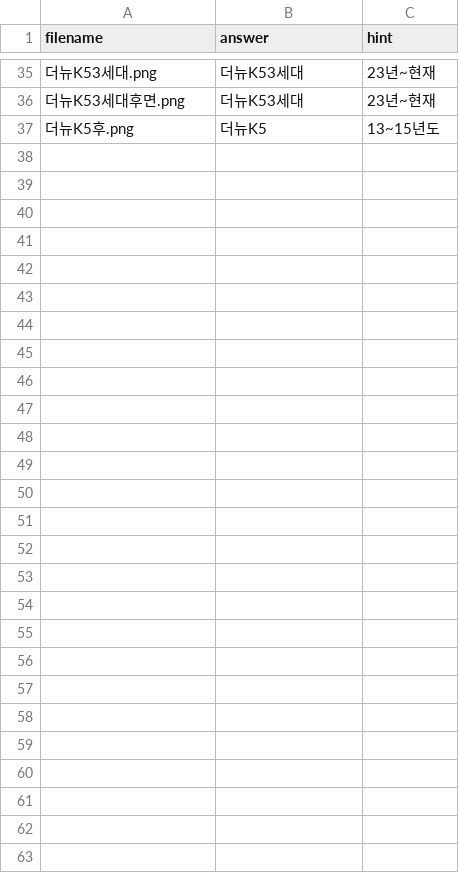
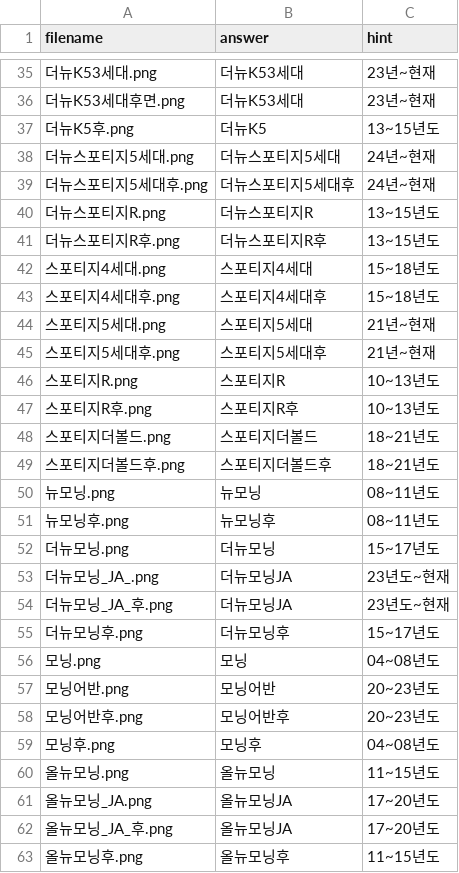
Before and after one commit to leaderik7114/my-photo-quiz, a CSV file: answers.csv, drawn as a sheet; only a part is shown, gaps mark what is left out; the diff names each change by its address in the sheet, - before the commit and + after, or states it on an @@ line.

```diff
--- a/answers.csv
+++ b/answers.csv
+row 38: 더뉴스포티지5세대.png | 더뉴스포티지5세대 | 24년~현재
+row 39: 더뉴스포티지5세대후.png | 더뉴스포티지5세대후 | 24년~현재
+row 40: 더뉴스포티지R.png | 더뉴스포티지R | 13~15년도
+row 41: 더뉴스포티지R후.png | 더뉴스포티지R후 | 13~15년도
+row 42: 스포티지4세대.png | 스포티지4세대 | 15~18년도
+row 43: 스포티지4세대후.png | 스포티지4세대후 | 15~18년도
+row 44: 스포티지5세대.png | 스포티지5세대 | 21년~현재
+row 45: 스포티지5세대후.png | 스포티지5세대후 | 21년~현재
+row 46: 스포티지R.png | 스포티지R | 10~13년도
+row 47: 스포티지R후.png | 스포티지R후 | 10~13년도
+row 48: 스포티지더볼드.png | 스포티지더볼드 | 18~21년도
+row 49: 스포티지더볼드후.png | 스포티지더볼드후 | 18~21년도
+row 50: 뉴모닝.png | 뉴모닝 | 08~11년도
+row 51: 뉴모닝후.png | 뉴모닝후 | 08~11년도
+row 52: 더뉴모닝.png | 더뉴모닝 | 15~17년도
+row 53: 더뉴모닝_JA_.png | 더뉴모닝JA | 23년도~현재
+row 54: 더뉴모닝_JA_후.png | 더뉴모닝JA | 23년도~현재
+row 55: 더뉴모닝후.png | 더뉴모닝후 | 15~17년도
+row 56: 모닝.png | 모닝 | 04~08년도
+row 57: 모닝어반.png | 모닝어반 | 20~23년도
+row 58: 모닝어반후.png | 모닝어반후 | 20~23년도
+row 59: 모닝후.png | 모닝후 | 04~08년도
+row 60: 올뉴모닝.png | 올뉴모닝 | 11~15년도
+row 61: 올뉴모닝_JA.png | 올뉴모닝JA | 17~20년도
+row 62: 올뉴모닝_JA_후.png | 올뉴모닝JA | 17~20년도
+row 63: 올뉴모닝후.png | 올뉴모닝후 | 11~15년도
```
Also changed, not shown: 26 other files.
